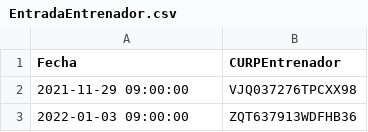
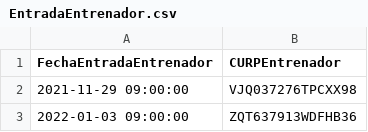
Before and after one commit to Paolatae2505/Practicas-Proyecto-B.D, a CSV file: ProyectoFInal/CSVs/EntradaEntrenador.csv, drawn as a sheet; only a part is shown.

Commit message:
Cambio nombre de atributo

```diff
--- a/ProyectoFInal/CSVs/EntradaEntrenador.csv
+++ b/ProyectoFInal/CSVs/EntradaEntrenador.csv
@@ -1,2 +1,2 @@
-Fecha,CURPEntrenador
+FechaEntradaEntrenador,CURPEntrenador
 2021-11-29 09:00:00,VJQ037276TPCXX98
```
